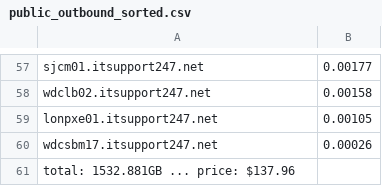
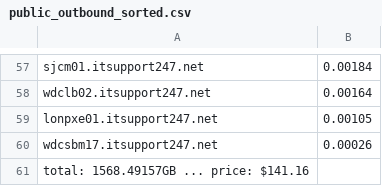
Before and after one commit to avongluck-r1soft/production, a CSV file: SoftLayer/public_outbound_sorted.csv, drawn as a sheet; only a part is shown, gaps mark what is left out; the diff covers the shown part only; the diff names each change by its address in the sheet, - before the commit and + after, or states it on an @@ line.

```diff
--- a/SoftLayer/public_outbound_sorted.csv
+++ b/SoftLayer/public_outbound_sorted.csv
-B57: 0.00177
+B57: 0.00184
-B58: 0.00158
+B58: 0.00164
-A61: total: 1532.881GB ... price: $137.96
+A61: total: 1568.49157GB ... price: $141.16
```
Also changed, not shown: 3 added rows, 3 removed rows and 33 edited cells elsewhere in this file, 1 other file.
